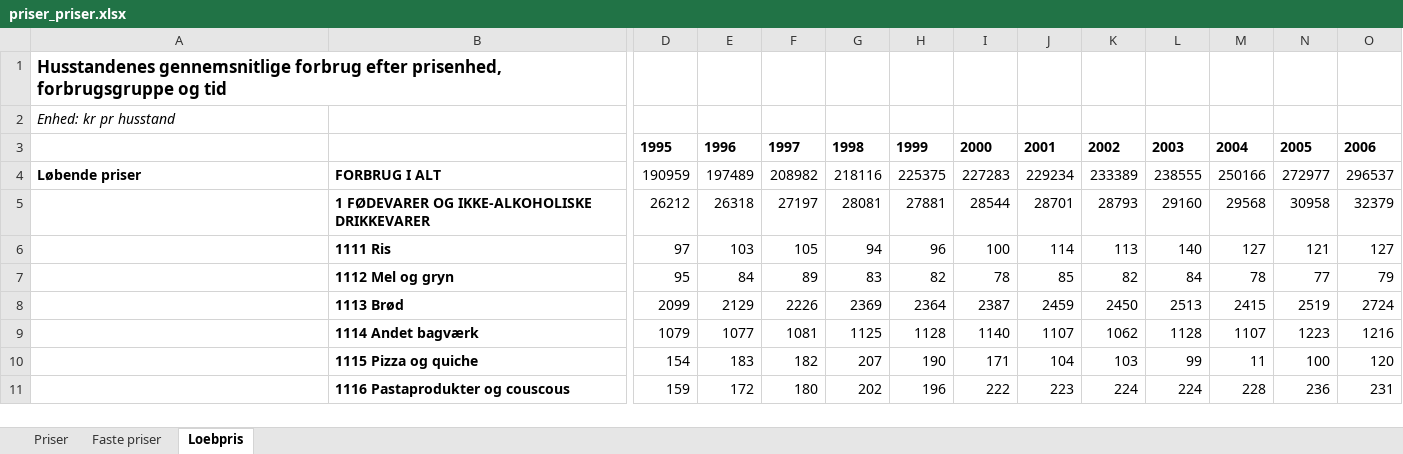
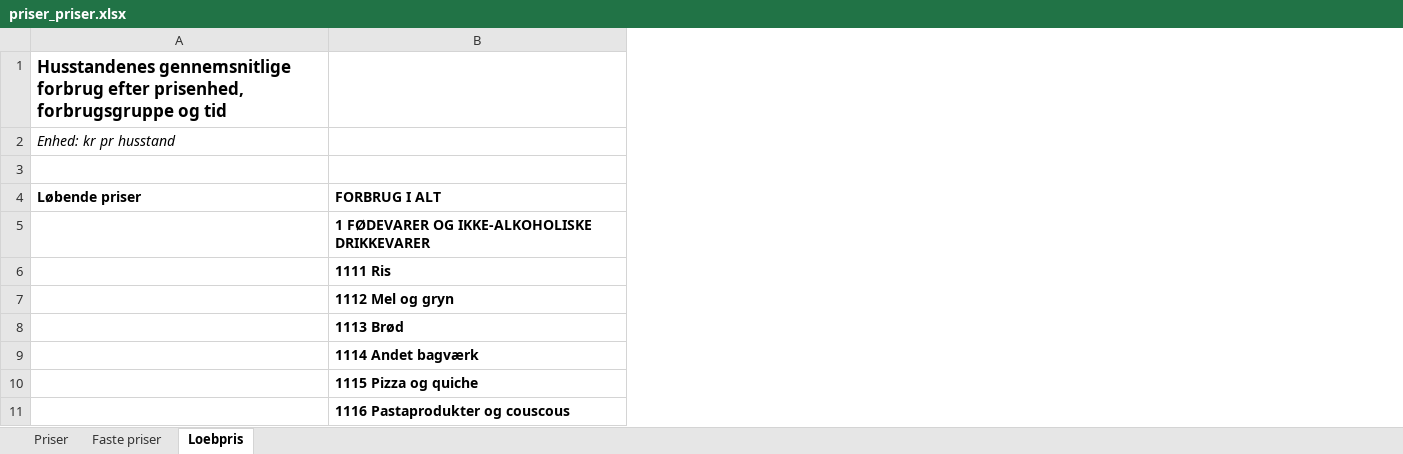
Before and after one commit to Anaconda95/SpecialeJR, an Excel workbook: Data/priser_priser.xlsx, sheet Loebpris, drawn as a sheet; only a part is shown, gaps mark what is left out; values as stored, in another font and other column widths than the file's, no borders; the diff covers the shown part only; the diff names each change by its address in the sheet, - before the commit and + after, or states it on an @@ line.

```diff
--- a/Data/priser_priser.xlsx (sheet Loebpris)
+++ b/Data/priser_priser.xlsx (sheet Loebpris)
@@ column D hidden, rows 3-11: 1995 | 190959 | 26212 | 97 | 95 | 2099 | 1079 | 154 | 159 @@
@@ column E hidden, rows 3-11: 1996 | 197489 | 26318 | 103 | 84 | 2129 | 1077 | 183 | 172 @@
@@ column F hidden, rows 3-11: 1997 | 208982 | 27197 | 105 | 89 | 2226 | 1081 | 182 | 180 @@
@@ column G hidden, rows 3-11: 1998 | 218116 | 28081 | 94 | 83 | 2369 | 1125 | 207 | 202 @@
@@ column H hidden, rows 3-11: 1999 | 225375 | 27881 | 96 | 82 | 2364 | 1128 | 190 | 196 @@
@@ column I hidden, rows 3-11: 2000 | 227283 | 28544 | 100 | 78 | 2387 | 1140 | 171 | 222 @@
@@ column J hidden, rows 3-11: 2001 | 229234 | 28701 | 114 | 85 | 2459 | 1107 | 104 | 223 @@
@@ column K hidden, rows 3-11: 2002 | 233389 | 28793 | 113 | 82 | 2450 | 1062 | 103 | 224 @@
@@ column L hidden, rows 3-11: 2003 | 238555 | 29160 | 140 | 84 | 2513 | 1128 | 99 | 224 @@
@@ column M hidden, rows 3-11: 2004 | 250166 | 29568 | 127 | 78 | 2415 | 1107 | 11 | 228 @@
@@ column N hidden, rows 3-11: 2005 | 272977 | 30958 | 121 | 77 | 2519 | 1223 | 100 | 236 @@
@@ column O hidden, rows 3-11: 2006 | 296537 | 32379 | 127 | 79 | 2724 | 1216 | 120 | 231 @@
```
Also changed, not shown: 12 removed columns elsewhere in this sheet, 5 other files.
